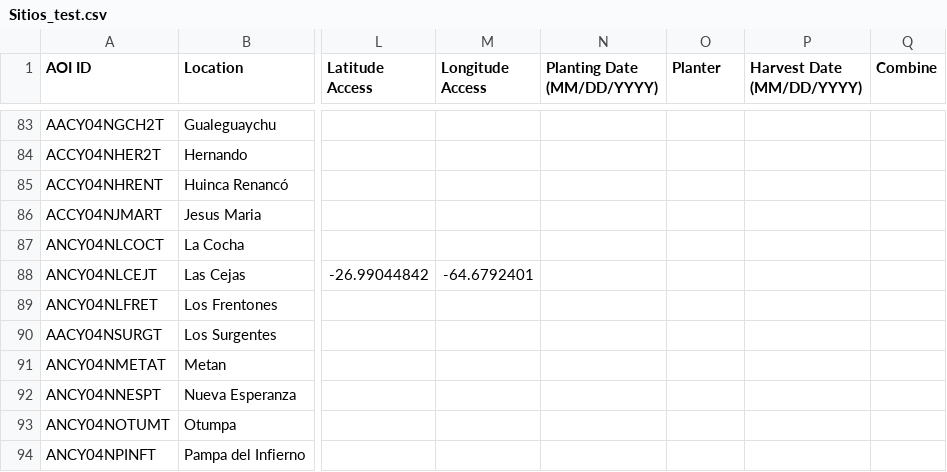
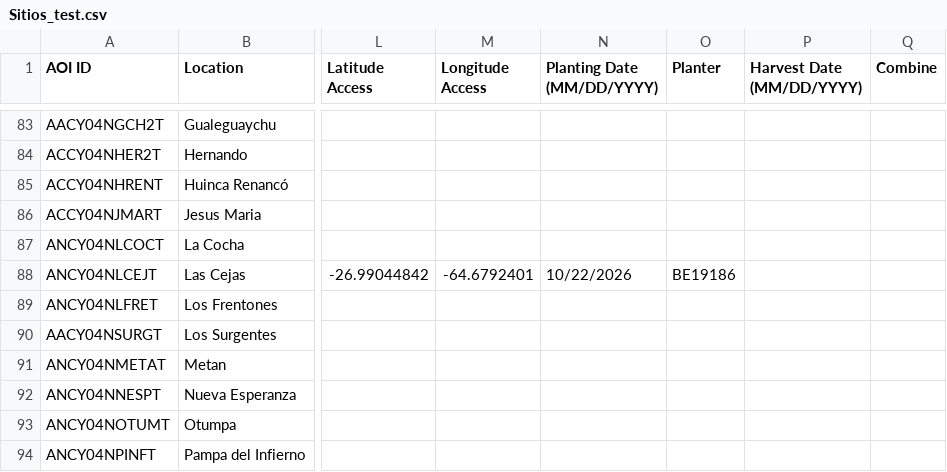
Before and after one commit to LAAR-TESTING-AR/field-trial-platform, a CSV file: Sitios_test.csv, drawn as a sheet; only a part is shown, gaps mark what is left out; the diff names each change by its address in the sheet, - before the commit and + after, or states it on an @@ line.

Commit message:
Actualizacion automatica de Sitios.csv desde SharePoint

```diff
--- a/Sitios_test.csv
+++ b/Sitios_test.csv
-N88 (Planting Date (MM/DD/YYYY)): (empty)
+N88 (Planting Date (MM/DD/YYYY)): 10/22/2026
-O88 (Planter): (empty)
+O88 (Planter): BE19186
```
